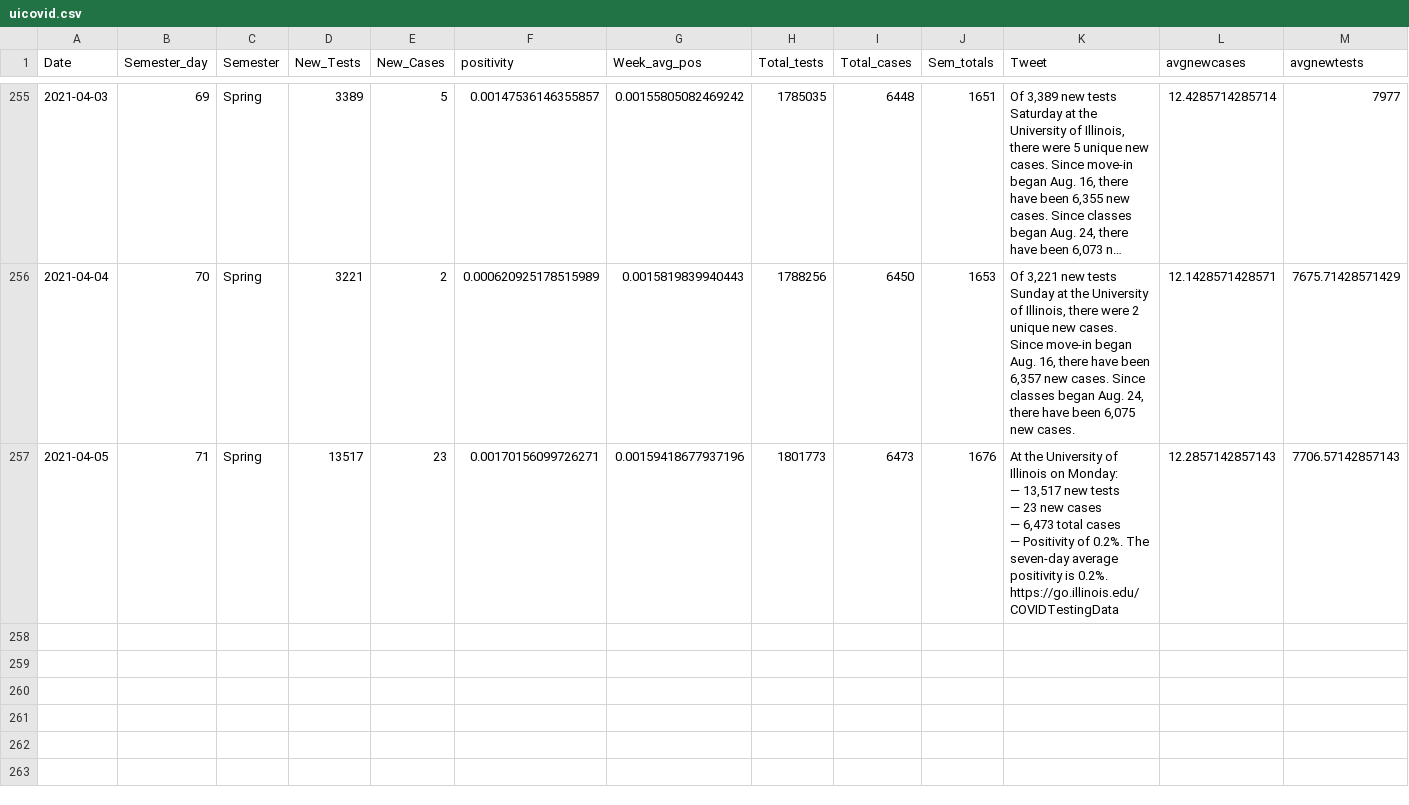
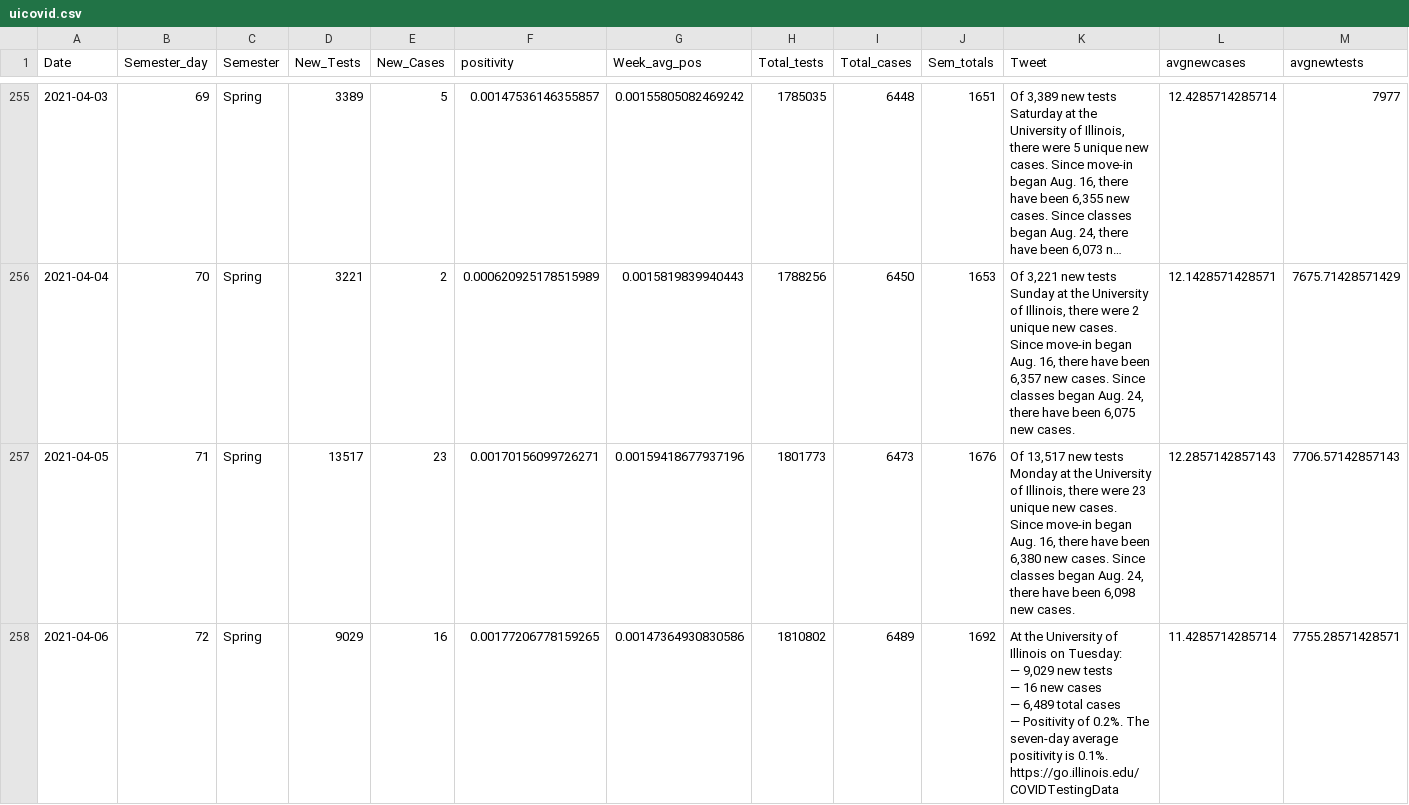
Before and after one commit to bzigterman/CUcovid, a CSV file: data/uicovid.csv, drawn as a sheet; only a part is shown, gaps mark what is left out; long unchanged cells end in ….

```diff
--- a/data/uicovid.csv
+++ b/data/uicovid.csv
@@ -256,9 +256,10 @@
 2021-04-04,70,"Spring",3221,2,0.000620925178515989,0.0015819839940443,1788256,6450,1653,"Of 3,221 new tests Sunday at the University of Illinois, there were 2 unique new cases. Since move-in began Aug. 16, there have been 6,357 new cases. Since classes began Aug. 24, there have been 6,075 new cases.",12.1428571428571,7675.71428571429
-2021-04-05,71,"Spring",13517,23,0.00170156099726271,0.00159418677937196,1801773,6473,1676,"At the University of Illinois on Monday:
-
-— 13,517 new tests
-— 23 new cases
-— 6,473 total cases
-— Positivity of 0.2%. The seven-day average positivity is 0.2%.
-
-https://go.illinois.edu/COVIDTestingData",12.2857142857143,7706.57142857143
+2021-04-05,71,"Spring",13517,23,0.00170156099726271,0.00159418677937196,1801773,6473,1676,"Of 13,517 new tests Monday at the University of Illinois, there were 23 unique new cases. Since move-in began Aug. 16, there have been 6,380 new cases. Since classes began Aug. 24, there have been 6,098 new cases.",12.2857142857143,7706.57142857143
+2021-04-06,72,"Spring",9029,16,0.00177206778159265,0.00147364930830586,1810802,6489,1692,"At the University of Illinois on Tuesday:
+
+— 9,029 new tests
+— 16 new cases
+— 6,489 total cases
+— Positivity of 0.2%. The seven-day average positivity is 0.1%.
+
+https://go.illinois.edu/COVIDTestingData",11.4285714285714,7755.28571428571
```
Also changed, not shown: data/CUcovid.csv, idph/region6.csv, 35 other files.
